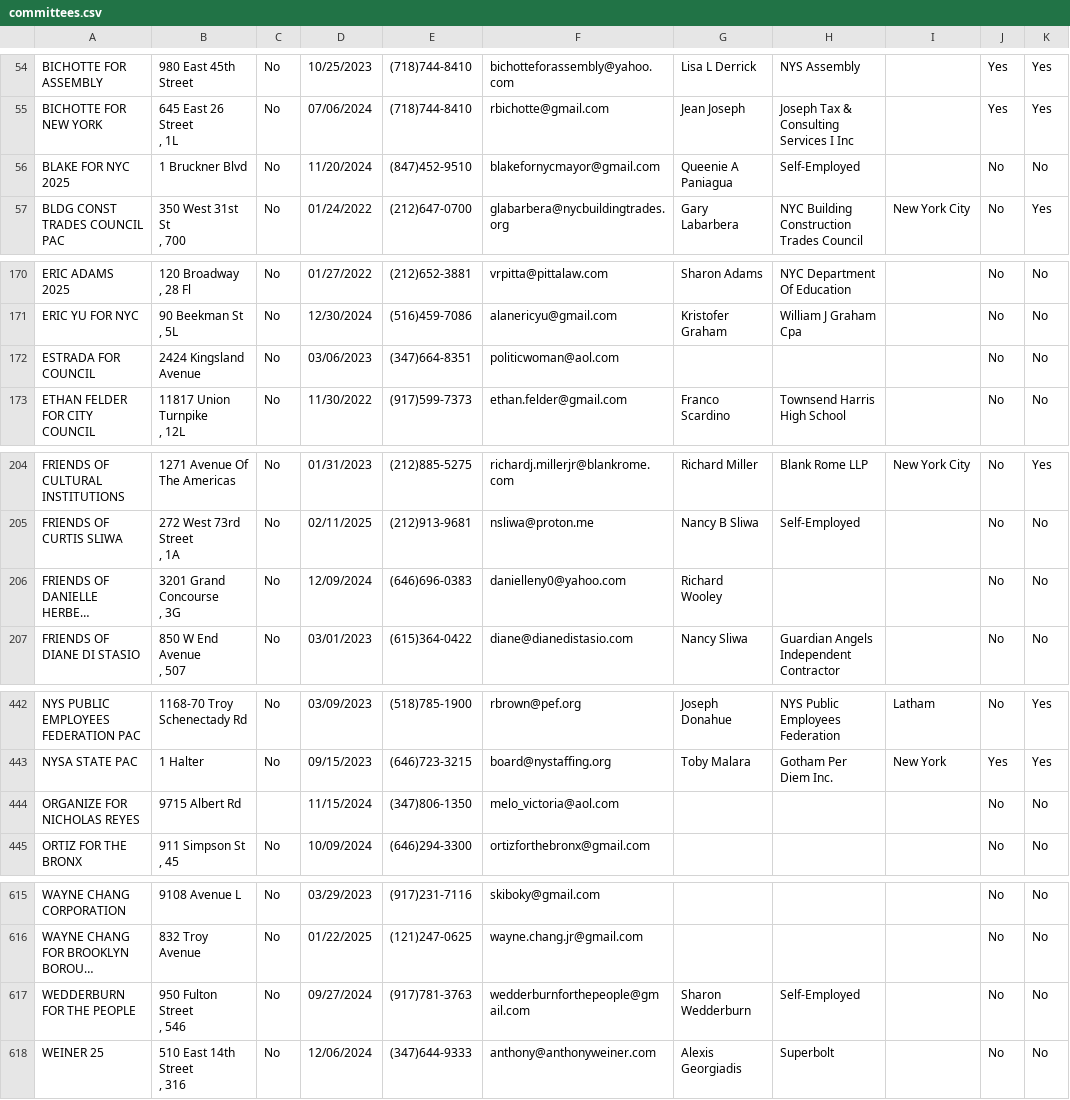
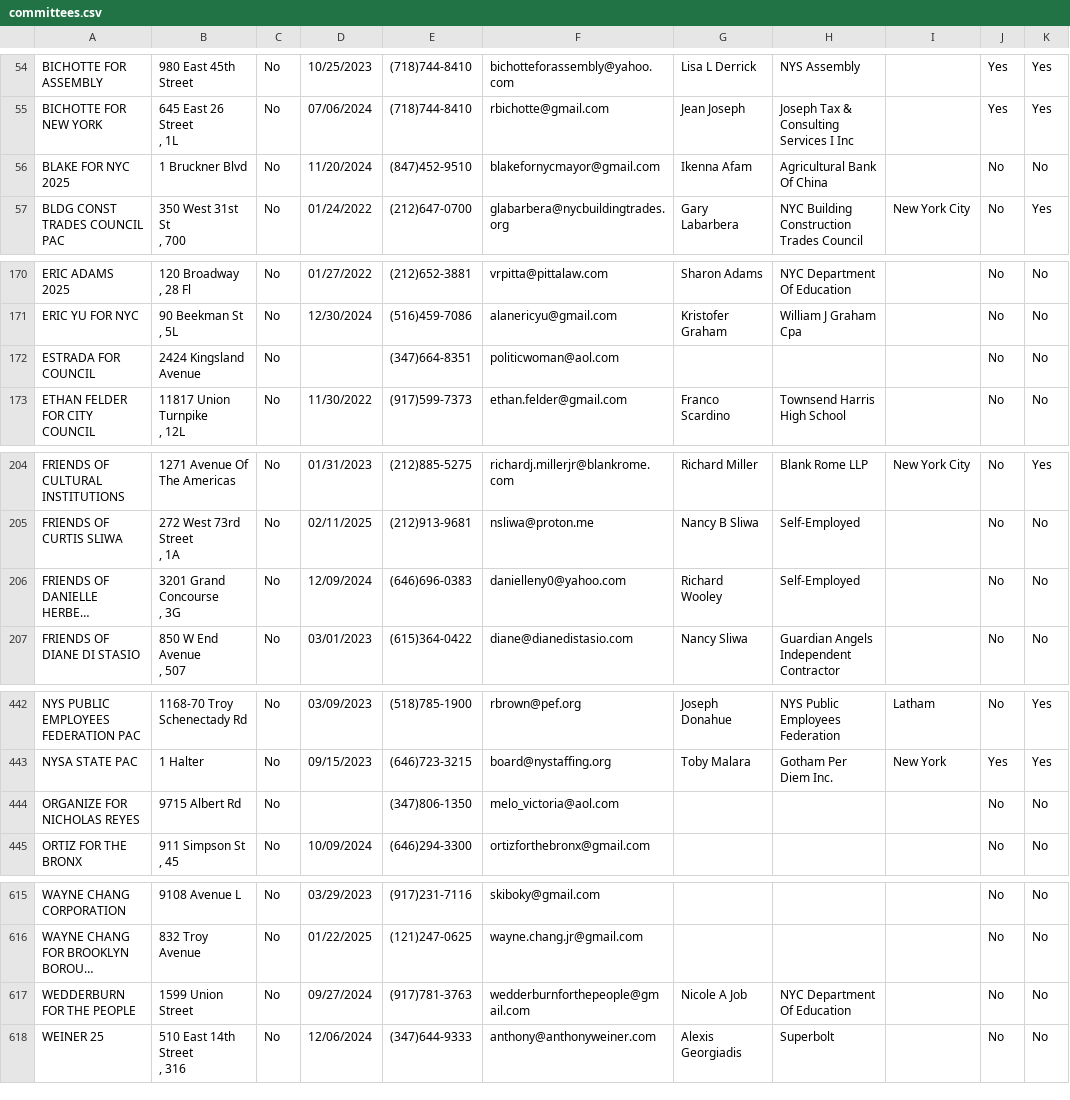
Before and after one commit to fedex1/campaign-tracker, a CSV file: committees.csv, drawn as a sheet; only a part is shown, gaps mark what is left out; long unchanged cells end in …; ↵ is a line break in a cell; the diff covers the shown part only; the diff names each change by its address in the sheet, - before the commit and + after, or states it on an @@ line.

```diff
--- a/committees.csv
+++ b/committees.csv
-G56: Queenie A Paniagua
+G56: Ikenna Afam
-H56: Self-Employed
+H56: Agricultural Bank Of China
-D172: 03/06/2023
+D172: (empty)
-H206: (empty)
+H206: Self-Employed
-C444: (empty)
+C444: No
-D444: 11/15/2024
+D444: (empty)
-B617: 950 Fulton Street ↵ , 546
+B617: 1599 Union Street
-G617: Sharon Wedderburn
+G617: Nicole A Job
-H617: Self-Employed
+H617: NYC Department Of Education
```
Also changed, not shown: 2 edited cells elsewhere in this file, nyccfb_info_public_reports_candidate_25.htm.csv, nyccfb_info_public_reports_pclt_25.htm.csv, 1 other file.
